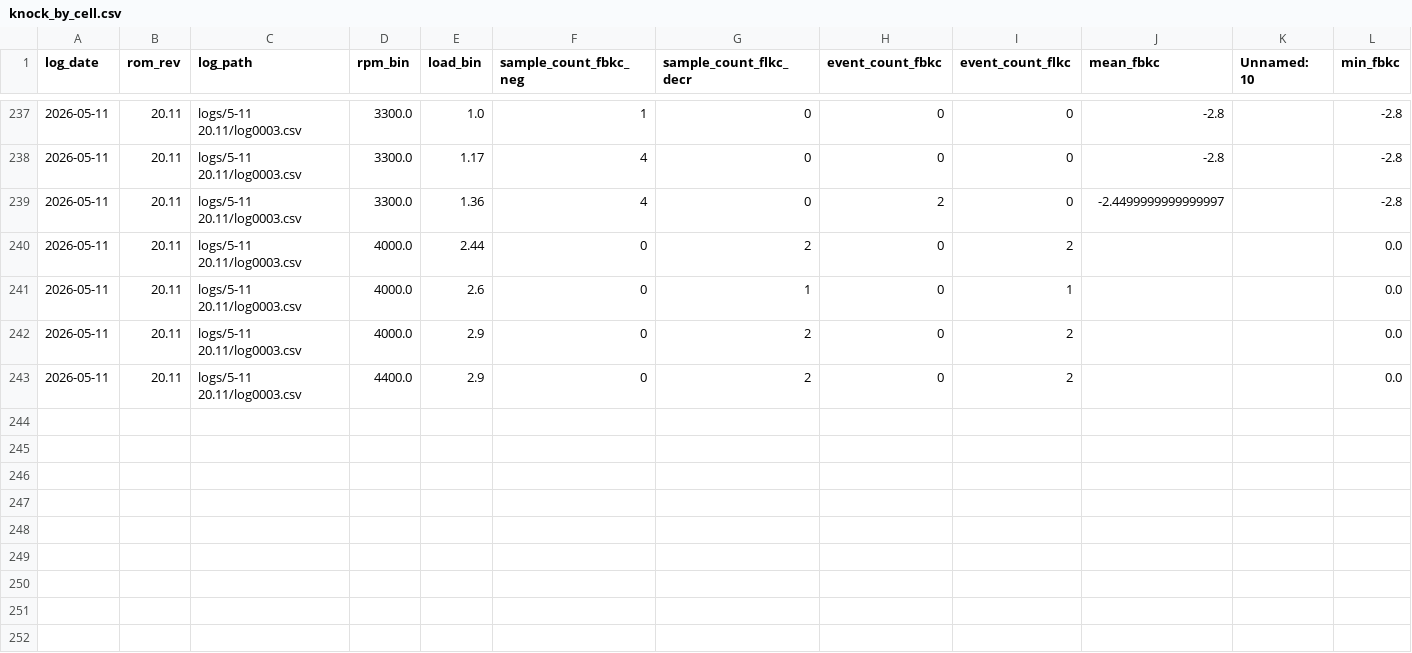
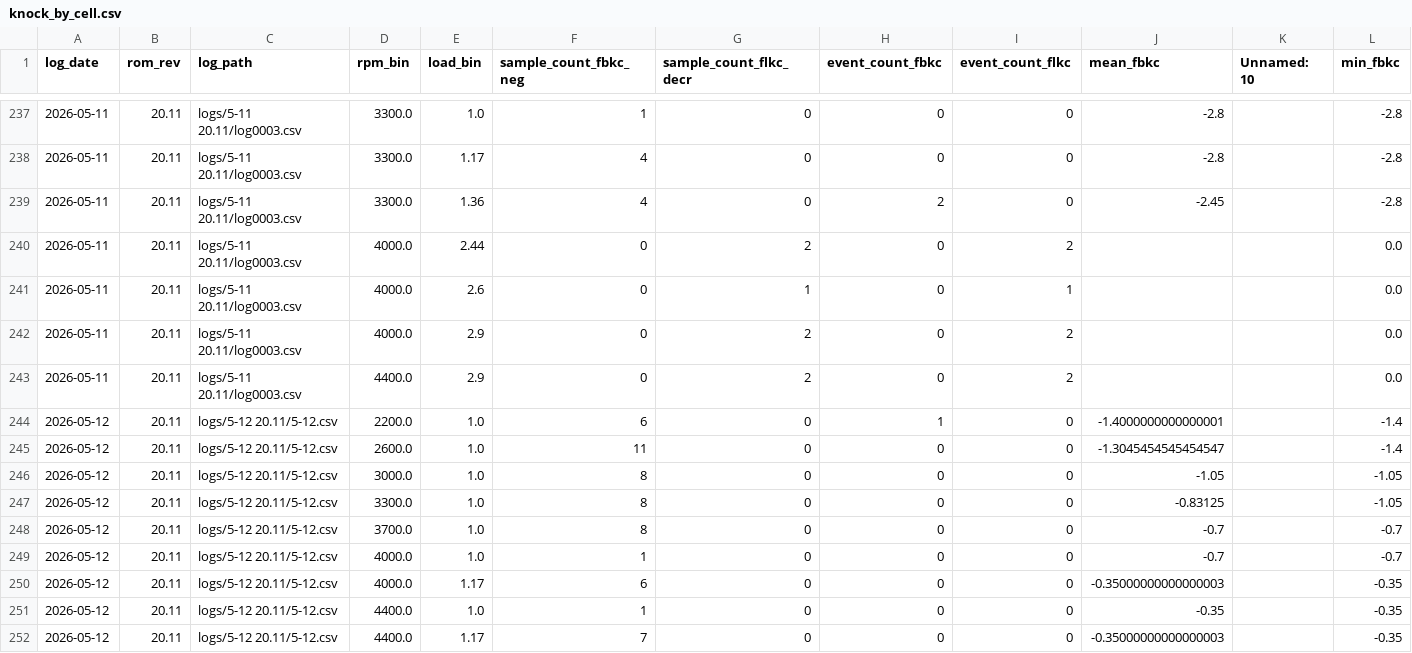
Before and after one commit to deanhayden22-wq/ae6l600l, a CSV file: scripts/analysis/trends/knock_by_cell.csv, drawn as a sheet; only a part is shown, gaps mark what is left out.

Commit message:
Add 5-12 logs; update trend analysis CSVs
Add new run logs for 5-12 (20.11) including the main CSV (~17k rows) and its temporary lock file. Add CombineLogs.bas to assist log combination. Update logs/REVIEW_LOG.md and rom_rev_map.csv, and refresh analysis outputs in scripts/analysis/trends: knock_by_cell.csv, maf_corr_by_mafcell.csv, stutter_events.csv, and ve_proxy.csv to reflect the new data.

```diff
--- a/scripts/analysis/trends/knock_by_cell.csv
+++ b/scripts/analysis/trends/knock_by_cell.csv
@@ -238,3 +238,3 @@ log_date,rom_rev,log_path,rpm_bin,load_bin,sample_count_fbkc_neg,sample_count_fl
 2026-05-11,20.11,logs/5-11 20.11/log0003.csv,3300.0,1.17,4,0,0,0,-2.8,,-2.8
-2026-05-11,20.11,logs/5-11 20.11/log0003.csv,3300.0,1.36,4,0,2,0,-2.4499999999999997,,-2.8
+2026-05-11,20.11,logs/5-11 20.11/log0003.csv,3300.0,1.36,4,0,2,0,-2.45,,-2.8
 2026-05-11,20.11,logs/5-11 20.11/log0003.csv,4000.0,2.44,0,2,0,2,,,0.0
@@ -243 +243,10 @@ log_date,rom_rev,log_path,rpm_bin,load_bin,sample_count_fbkc_neg,sample_count_fl
 2026-05-11,20.11,logs/5-11 20.11/log0003.csv,4400.0,2.9,0,2,0,2,,,0.0
+2026-05-12,20.11,logs/5-12 20.11/5-12.csv,2200.0,1.0,6,0,1,0,-1.4000000000000001,,-1.4
+2026-05-12,20.11,logs/5-12 20.11/5-12.csv,2600.0,1.0,11,0,0,0,-1.3045454545454547,,-1.4
+2026-05-12,20.11,logs/5-12 20.11/5-12.csv,3000.0,1.0,8,0,0,0,-1.05,,-1.05
+2026-05-12,20.11,logs/5-12 20.11/5-12.csv,3300.0,1.0,8,0,0,0,-0.83125,,-1.05
+2026-05-12,20.11,logs/5-12 20.11/5-12.csv,3700.0,1.0,8,0,0,0,-0.7,,-0.7
+2026-05-12,20.11,logs/5-12 20.11/5-12.csv,4000.0,1.0,1,0,0,0,-0.7,,-0.7
+2026-05-12,20.11,logs/5-12 20.11/5-12.csv,4000.0,1.17,6,0,0,0,-0.35000000000000003,,-0.35
+2026-05-12,20.11,logs/5-12 20.11/5-12.csv,4400.0,1.0,1,0,0,0,-0.35,,-0.35
+2026-05-12,20.11,logs/5-12 20.11/5-12.csv,4400.0,1.17,7,0,0,0,-0.35000000000000003,,-0.35
```
Also changed, not shown: logs/rom_rev_map.csv, 7 other files.
